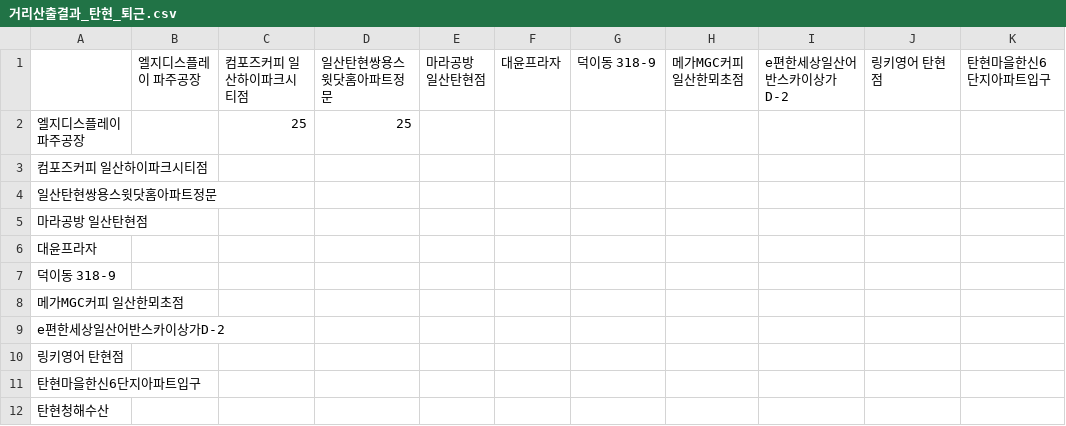
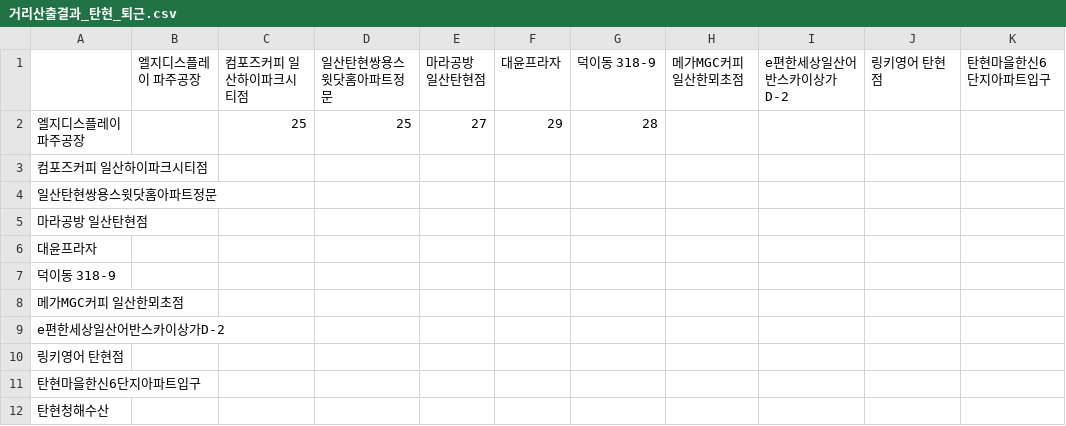
Before and after one commit to sgw0214/VSC, a CSV file: 거리산출결과_탄현_퇴근.csv, drawn as a sheet; only a part is shown; the diff names each change by its address in the sheet, - before the commit and + after, or states it on an @@ line.

Commit message:
--- Auto Git Commit ---

```diff
--- a/거리산출결과_탄현_퇴근.csv
+++ b/거리산출결과_탄현_퇴근.csv
-E2 (마라공방 일산탄현점): (empty)
+E2 (마라공방 일산탄현점): 27
-F2 (대윤프라자): (empty)
+F2 (대윤프라자): 29
-G2 (덕이동 318-9): (empty)
+G2 (덕이동 318-9): 28
```
